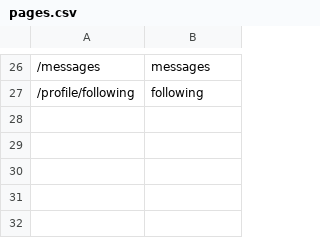
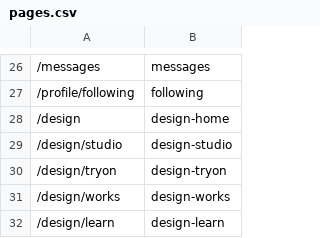
Before and after one commit to chenxinpu/DreamWeaver, a CSV file: tools/screenshot/pages.csv, drawn as a sheet; only a part is shown, gaps mark what is left out.

Commit message:
新增服装设计App（参数化设计/AI辅助/3D虚拟试衣）
- DressCanvas 参数化服装引擎：6 品类 × 18 类款式元素实时驱动 SVG 服装重建（领型/袖型/版型/裙长cm/腰型/门襟/口袋/下摆/肩线/省道/褶皱/开衩/装饰/里衬/缝线/扣子/拉链/印花位置）+ 面料物理参数（垂坠/光泽/弹性）+ 图案/配色/虚拟人台
- 设计工作台 /design/studio：3D画布拖动旋转缩放、撤销重做、参数面板四Tab、AI工具箱（文生图5款候选/草图优化/风格融合/一人一版体型适配）、保存与同步至官方App
- 3D试衣间 /design/tryon：体型虚拟人台、6背景、动态展示动画、物理参数调节、快捷换装
- 设计App首页/作品/学习 + 独立底部导航
- 官方App联动：我的作品集接入设计App入口与同步作品展示、发布推文可关联设计稿、个人中心创作台入口
- 全量类型检查/构建/31页QA/设计冒烟11项通过

```diff
--- a/tools/screenshot/pages.csv
+++ b/tools/screenshot/pages.csv
@@ -27 +27,6 @@
 /profile/following,following
+/design,design-home
+/design/studio,design-studio
+/design/tryon,design-tryon
+/design/works,design-works
+/design/learn,design-learn
```
Also changed, not shown: 16 other files.
